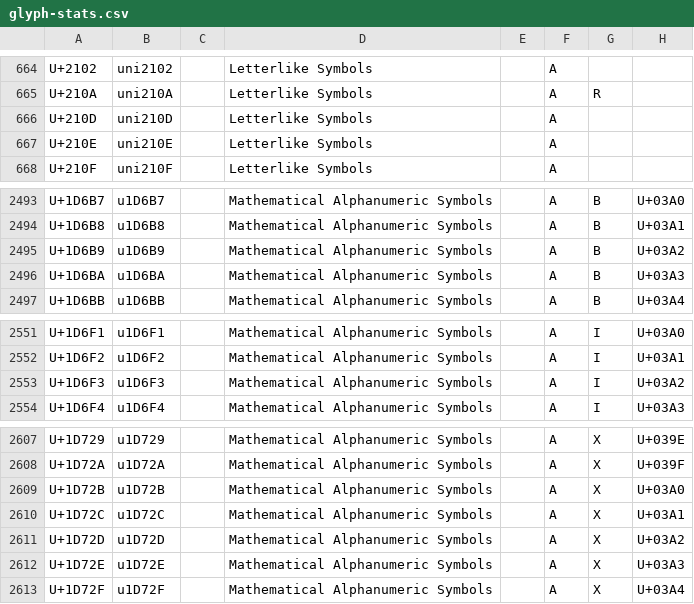
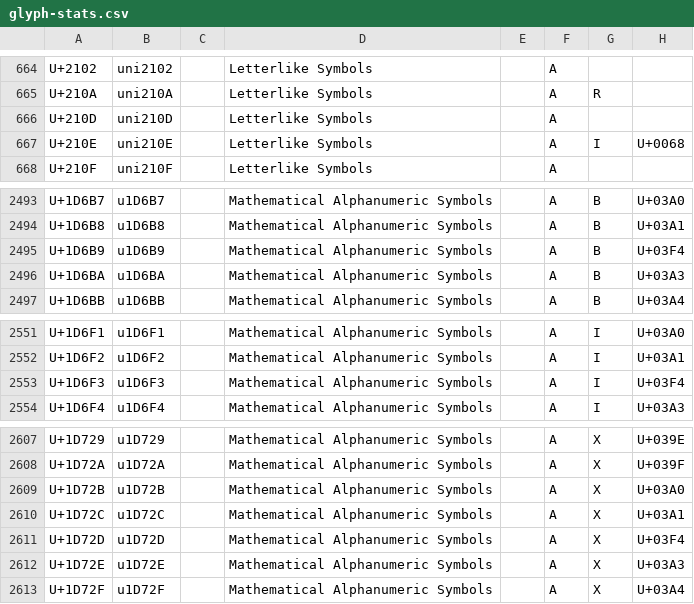
Before and after one commit to firamath/firamath, a CSV file: data/glyph-stats.csv, drawn as a sheet; only a part is shown, gaps mark what is left out.

Commit message:
glyph: add missing h and varTheta

```diff
--- a/data/glyph-stats.csv
+++ b/data/glyph-stats.csv
@@ -666,3 +666,3 @@ U+210A,uni210A,,Letterlike Symbols,,A,R,
 U+210D,uni210D,,Letterlike Symbols,,A,,
-U+210E,uni210E,,Letterlike Symbols,,A,,
+U+210E,uni210E,,Letterlike Symbols,,A,I,U+0068
 U+210F,uni210F,,Letterlike Symbols,,A,,
@@ -2494,3 +2494,3 @@ U+1D6B7,u1D6B7,,Mathematical Alphanumeric Symbols,,A,B,U+03A0
 U+1D6B8,u1D6B8,,Mathematical Alphanumeric Symbols,,A,B,U+03A1
-U+1D6B9,u1D6B9,,Mathematical Alphanumeric Symbols,,A,B,U+03A2
+U+1D6B9,u1D6B9,,Mathematical Alphanumeric Symbols,,A,B,U+03F4
 U+1D6BA,u1D6BA,,Mathematical Alphanumeric Symbols,,A,B,U+03A3
@@ -2552,3 +2552,3 @@ U+1D6F1,u1D6F1,,Mathematical Alphanumeric Symbols,,A,I,U+03A0
 U+1D6F2,u1D6F2,,Mathematical Alphanumeric Symbols,,A,I,U+03A1
-U+1D6F3,u1D6F3,,Mathematical Alphanumeric Symbols,,A,I,U+03A2
+U+1D6F3,u1D6F3,,Mathematical Alphanumeric Symbols,,A,I,U+03F4
 U+1D6F4,u1D6F4,,Mathematical Alphanumeric Symbols,,A,I,U+03A3
@@ -2610,3 +2610,3 @@ U+1D72B,u1D72B,,Mathematical Alphanumeric Symbols,,A,X,U+03A0
 U+1D72C,u1D72C,,Mathematical Alphanumeric Symbols,,A,X,U+03A1
-U+1D72D,u1D72D,,Mathematical Alphanumeric Symbols,,A,X,U+03A2
+U+1D72D,u1D72D,,Mathematical Alphanumeric Symbols,,A,X,U+03F4
 U+1D72E,u1D72E,,Mathematical Alphanumeric Symbols,,A,X,U+03A3
```
Also changed, not shown: 11 other files.
